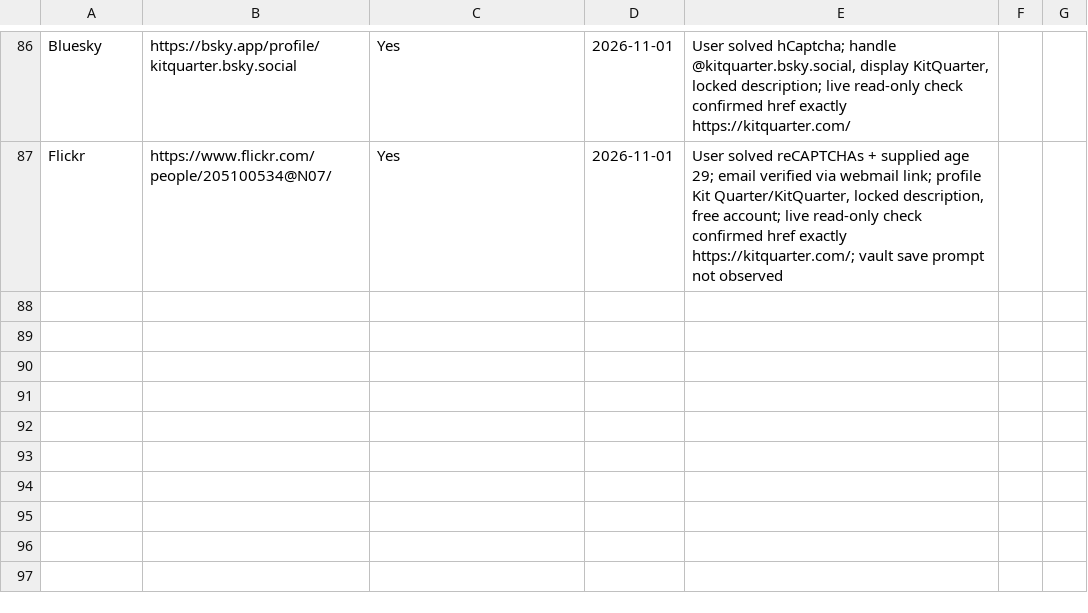
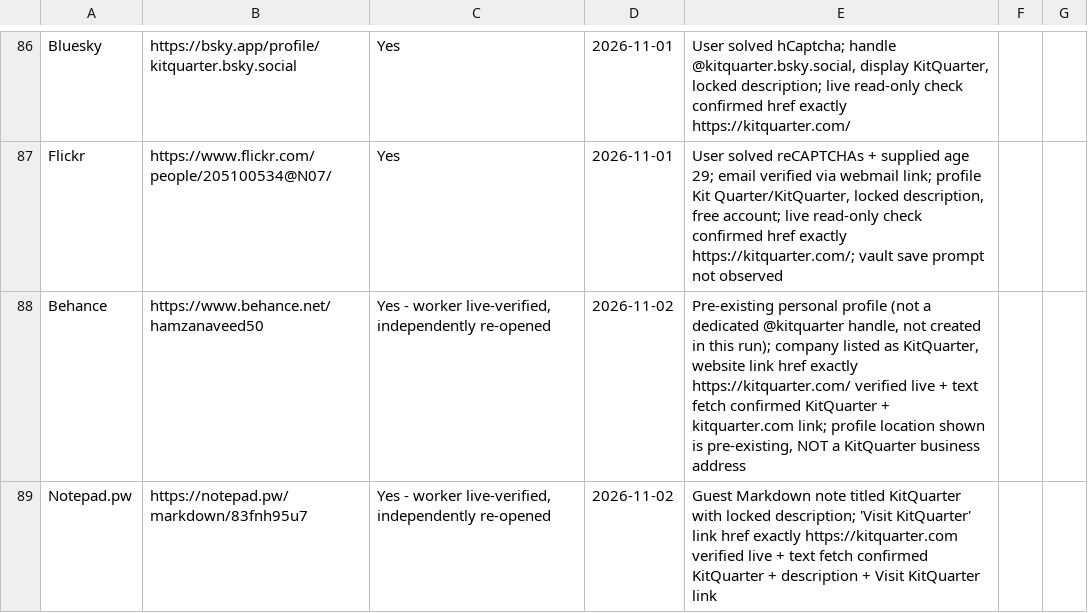
Before and after one commit to authorityspoke/authorityspoke.github.io, a CSV file: data/kitquarter-live-links.csv, drawn as a sheet; only a part is shown, gaps mark what is left out; the diff names each change by its address in the sheet, - before the commit and + after, or states it on an @@ line.

Commit message:
Update directory: KitQuarter total 86 -> 88 (Behance, Notepad.pw)

```diff
--- a/data/kitquarter-live-links.csv
+++ b/data/kitquarter-live-links.csv
+row 88: Behance | https://www.behance.net/hamzanaveed50 | Yes - worker live-verified, independently re-opened | 2026-11-02 | Pre-existing personal profile (not a dedicated @kitquarter handle, not created in this run); company listed as KitQuarter, website link href exactly https://kitquarter.com/ verified live + text fetch confirmed KitQuarter + kitquarter.com link; profile location shown is pre-existing, NOT a KitQuarter business address
+row 89: Notepad.pw | https://notepad.pw/markdown/83fnh95u7 | Yes - worker live-verified, independently re-opened | 2026-11-02 | Guest Markdown note titled KitQuarter with locked description; 'Visit KitQuarter' link href exactly https://kitquarter.com verified live + text fetch confirmed KitQuarter + description + Visit KitQuarter link
```
Also changed, not shown: 2 other files.
